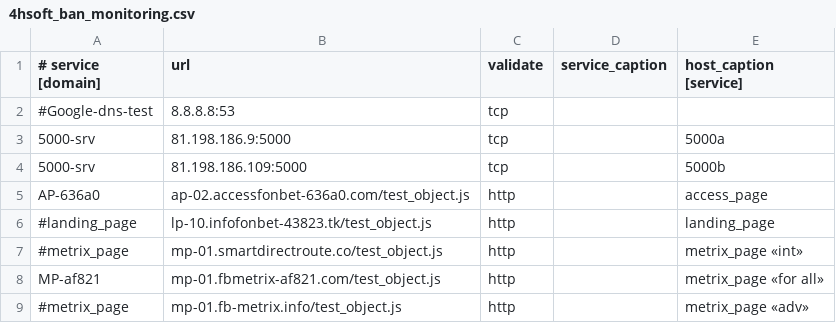
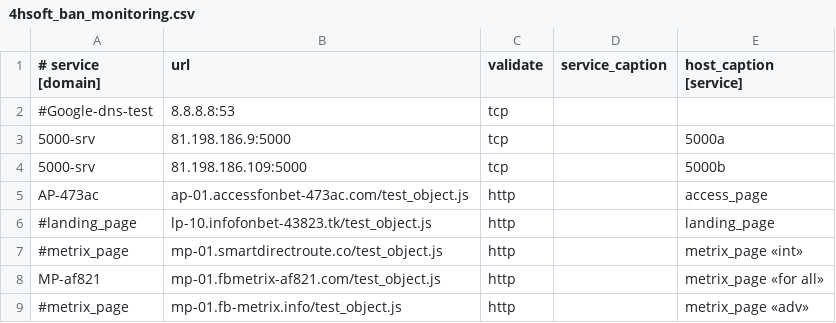
Before and after one commit to fbdevdata/psipl, a CSV file: 4hsoft_ban_monitoring.csv, drawn as a sheet; only a part is shown.

Commit message:
Update 4hsoft_ban_monitoring.csv

```diff
--- a/4hsoft_ban_monitoring.csv
+++ b/4hsoft_ban_monitoring.csv
@@ -4,3 +4,3 @@
 5000-srv;81.198.186.109:5000;tcp;;5000b
-AP-636a0;ap-02.accessfonbet-636a0.com/test_object.js;http;;access_page
+AP-473ac;ap-01.accessfonbet-473ac.com/test_object.js;http;;access_page
 #landing_page;lp-10.infofonbet-43823.tk/test_object.js;http;;landing_page
```
